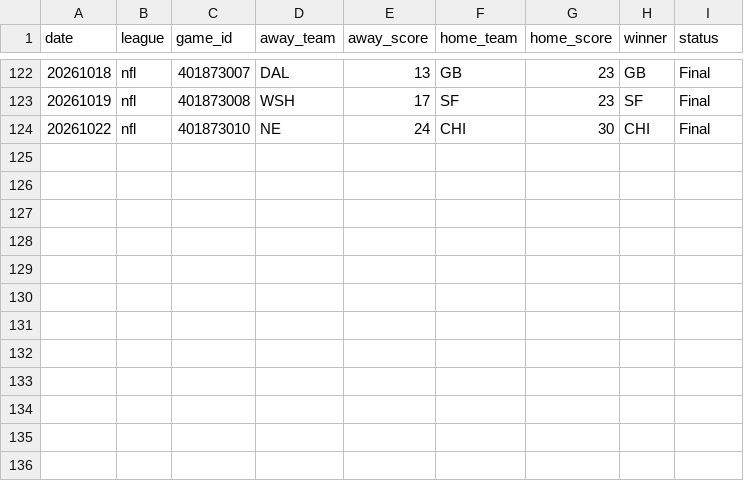
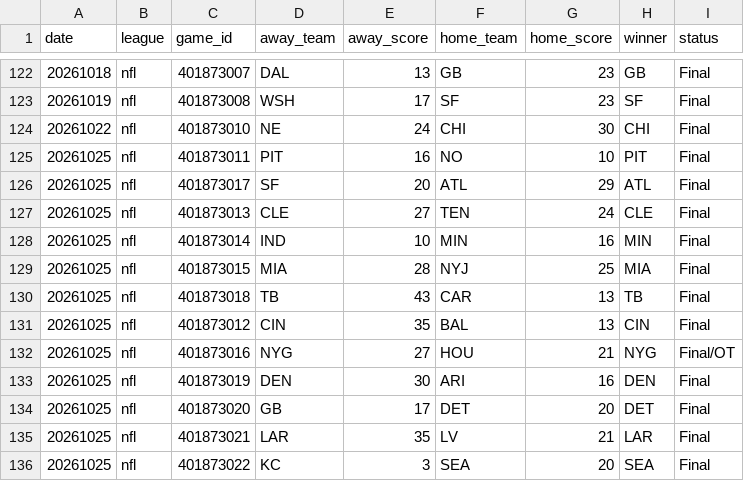
Before and after one commit to AlexJF12/sports-win-index, a CSV file: data/nfl/2026/nfl_scores_2026.csv, drawn as a sheet; only a part is shown, gaps mark what is left out; the diff names each change by its address in the sheet, - before the commit and + after, or states it on an @@ line.

```diff
--- a/data/nfl/2026/nfl_scores_2026.csv
+++ b/data/nfl/2026/nfl_scores_2026.csv
+row 125: 20261025 | nfl | 401873011 | PIT | 16 | NO | 10 | PIT | Final
+row 126: 20261025 | nfl | 401873017 | SF | 20 | ATL | 29 | ATL | Final
+row 127: 20261025 | nfl | 401873013 | CLE | 27 | TEN | 24 | CLE | Final
+row 128: 20261025 | nfl | 401873014 | IND | 10 | MIN | 16 | MIN | Final
+row 129: 20261025 | nfl | 401873015 | MIA | 28 | NYJ | 25 | MIA | Final
+row 130: 20261025 | nfl | 401873018 | TB | 43 | CAR | 13 | TB | Final
+row 131: 20261025 | nfl | 401873012 | CIN | 35 | BAL | 13 | CIN | Final
+row 132: 20261025 | nfl | 401873016 | NYG | 27 | HOU | 21 | NYG | Final/OT
+row 133: 20261025 | nfl | 401873019 | DEN | 30 | ARI | 16 | DEN | Final
+row 134: 20261025 | nfl | 401873020 | GB | 17 | DET | 20 | DET | Final
+row 135: 20261025 | nfl | 401873021 | LAR | 35 | LV | 21 | LAR | Final
+row 136: 20261025 | nfl | 401873022 | KC | 3 | SEA | 20 | SEA | Final
```
Also changed, not shown: data/nba/2026/nba_scores_2026.csv, data/nhl/2026/nhl_scores_2026.csv, 11 other files.
